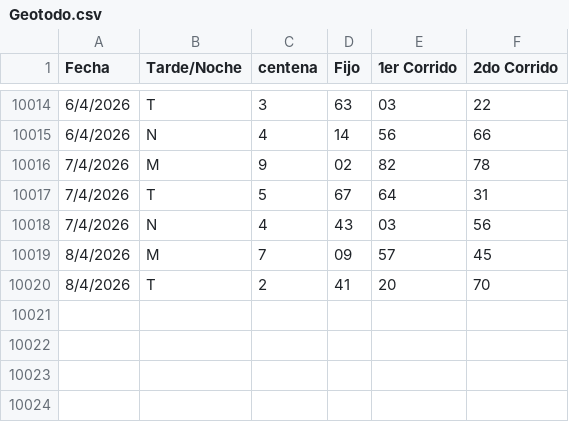
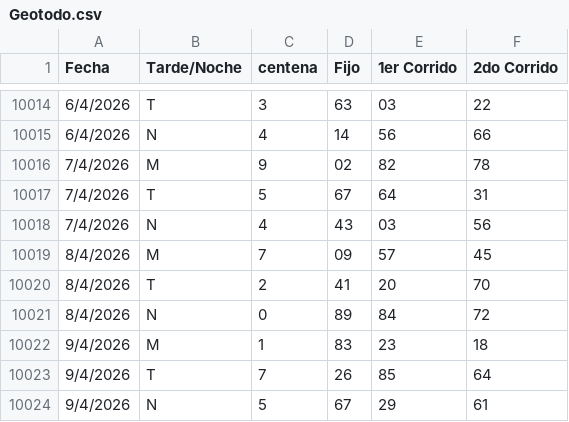
Before and after one commit to fantasmaopera735/Buscaflo, a CSV file: Geotodo.csv, drawn as a sheet; only a part is shown, gaps mark what is left out; the diff names each change by its address in the sheet, - before the commit and + after, or states it on an @@ line.

Commit message:
Update Geotodo.csv

```diff
--- a/Geotodo.csv
+++ b/Geotodo.csv
+row 10021: 8/4/2026 | N | 0 | 89 | 84 | 72
+row 10022: 9/4/2026 | M | 1 | 83 | 23 | 18
+row 10023: 9/4/2026 | T | 7 | 26 | 85 | 64
+row 10024: 9/4/2026 | N | 5 | 67 | 29 | 61
```
